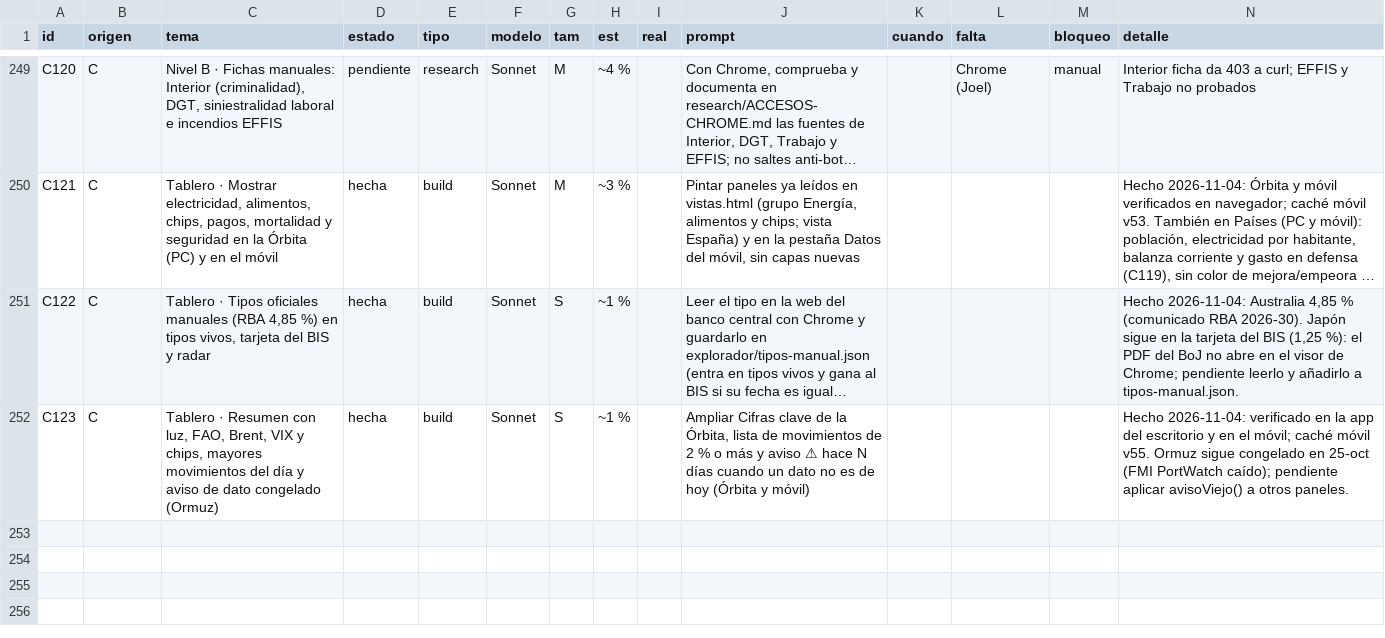
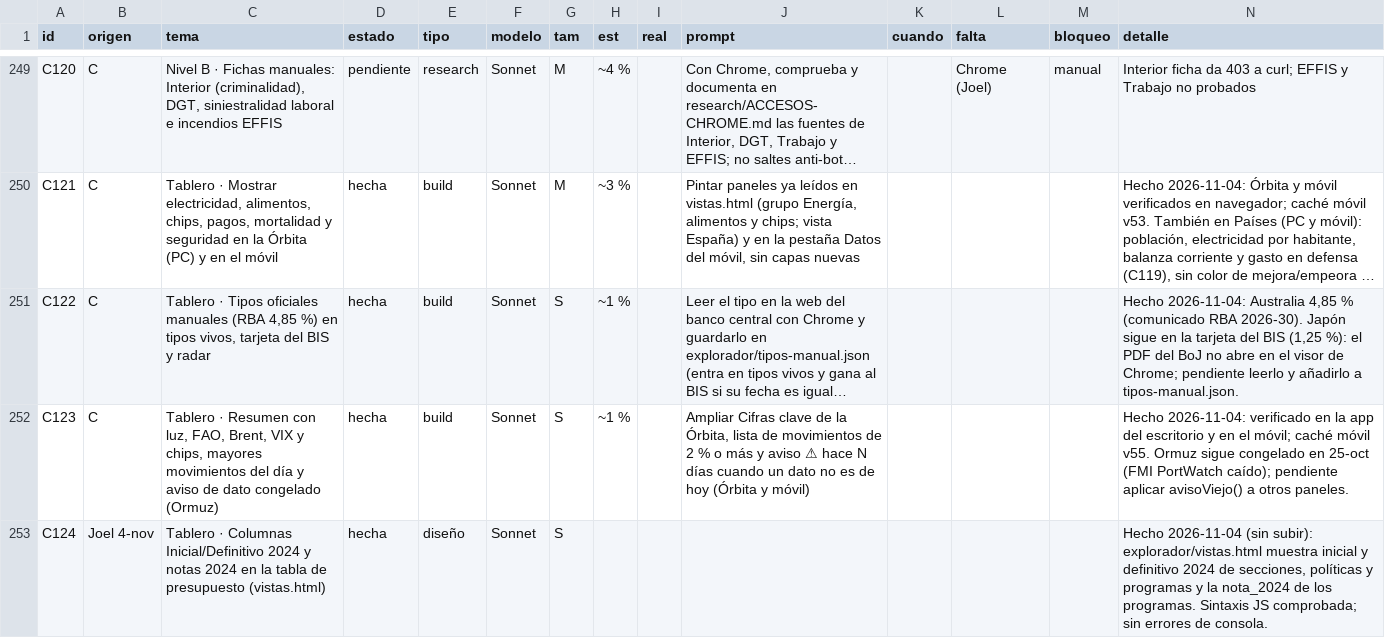
Before and after one commit to joeldragonball-jpg/requirements.txt, a CSV file: research/tareas.csv, drawn as a sheet; only a part is shown, gaps mark what is left out; long unchanged cells end in …; the diff names each change by its address in the sheet, - before the commit and + after, or states it on an @@ line.

```diff
--- a/research/tareas.csv
+++ b/research/tareas.csv
+row 253: C124 | Joel 4-nov | Tablero · Columnas Inicial/Definitivo 2024 y notas 2024 en la tabla de presupuesto (vistas.html) | hecha | diseño | Sonnet | S |  |  |  |  |  |  | Hecho 2026-11-04 (sin subir): explorador/vistas.html muestra inicial y definitivo 2024 de secciones, políticas y programas y la nota_2024 de los programas. Sintaxis JS comprobada; sin errores de consola.
```
Also changed, not shown: 4 other files.
